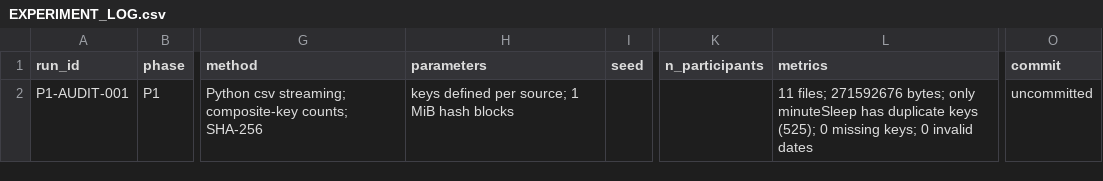
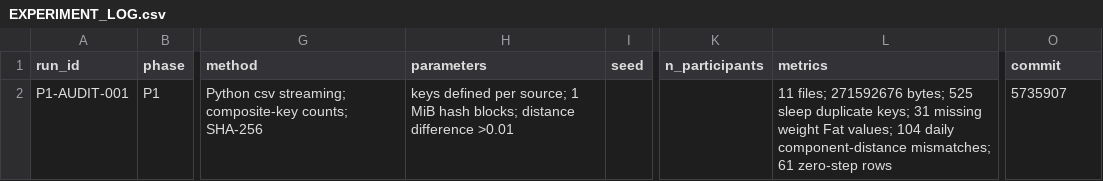
Before and after one commit to Manthan2106/Fitinsight, a CSV file: docs/EXPERIMENT_LOG.csv, drawn as a sheet; only a part is shown, gaps mark what is left out; the diff names each change by its address in the sheet, - before the commit and + after, or states it on an @@ line.

Commit message:
fix(data): record verified daily quality flags

```diff
--- a/docs/EXPERIMENT_LOG.csv
+++ b/docs/EXPERIMENT_LOG.csv
-H2 (parameters): …MiB hash blocks
+H2 (parameters): …MiB hash blocks; distance difference >0.01
-L2 (metrics): …271592676 bytes; only minuteSleep has duplicate keys (525); 0 missing keys; 0 invalid dates
+L2 (metrics): …271592676 bytes; 525 sleep duplicate keys; 31 missing weight Fat values; 104 daily component-distance mismatches; 61 zero-step rows
-O2 (commit): uncommitted
+O2 (commit): 5735907
```
Also changed, not shown: 10 other files.
